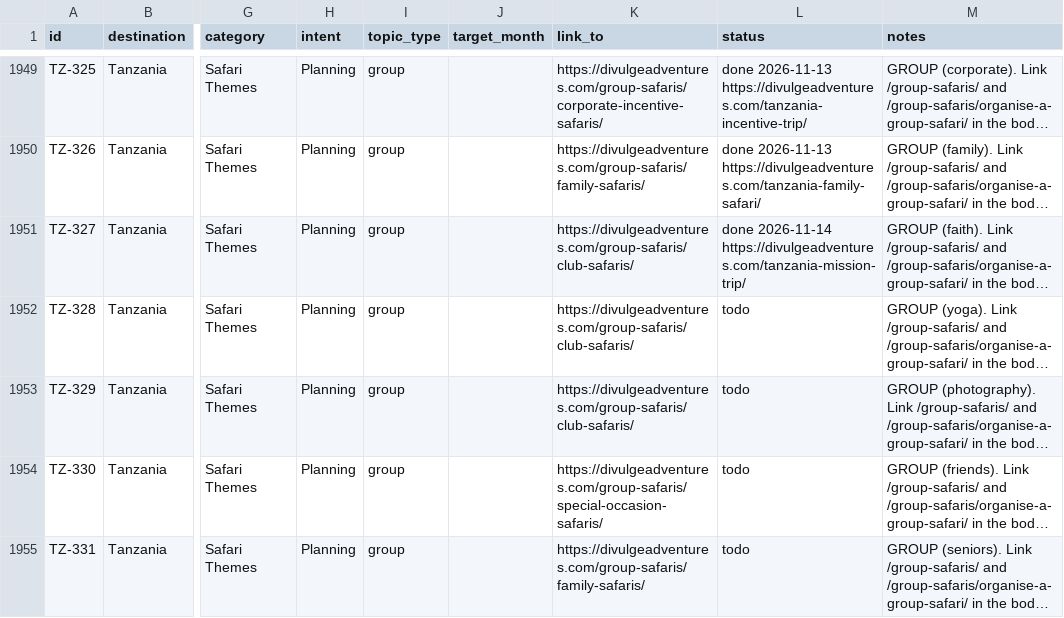
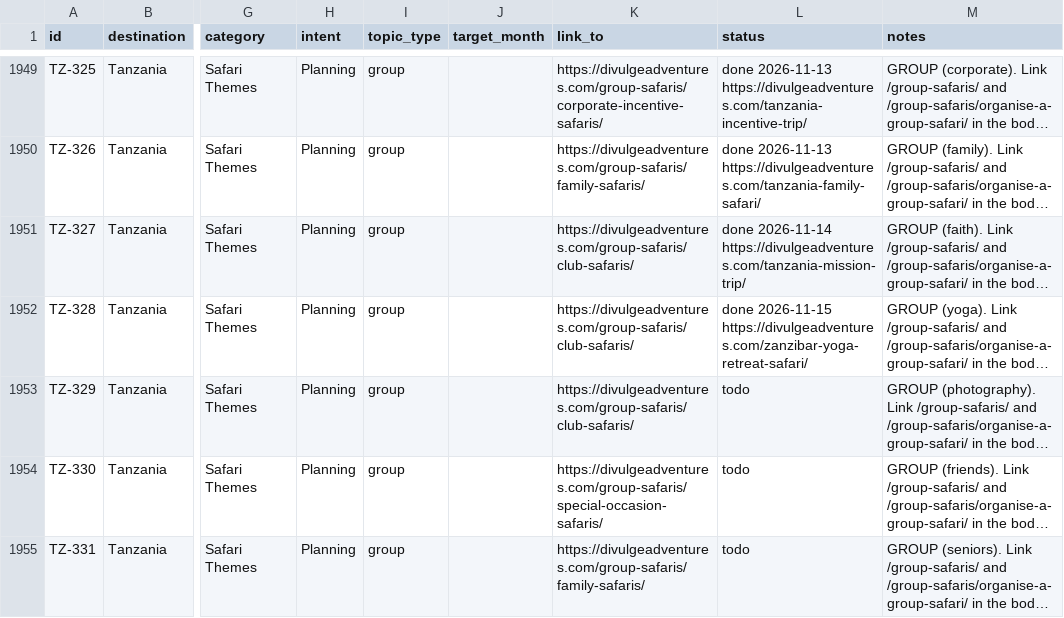
Before and after one commit to divulgeadventures/divulge-blog, a CSV file: TOPIC_BANK.csv, drawn as a sheet; only a part is shown, gaps mark what is left out; long unchanged cells end in …; the diff names each change by its address in the sheet, - before the commit and + after, or states it on an @@ line.

```diff
--- a/TOPIC_BANK.csv
+++ b/TOPIC_BANK.csv
-L1952 (status): todo
+L1952 (status): done 2026-11-15 https://divulgeadventures.com/zanzibar-yoga-retreat-safari/
```
Also changed, not shown: 6 other files.
